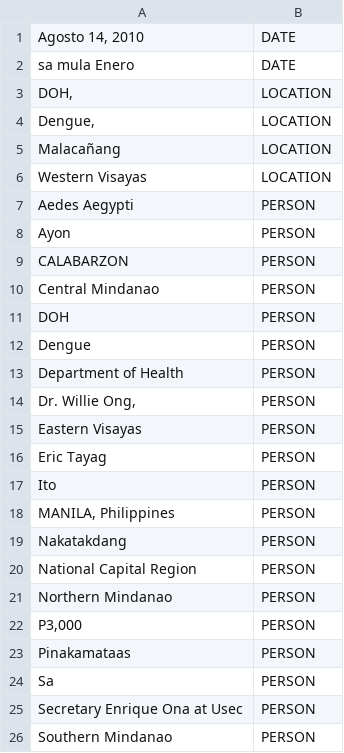
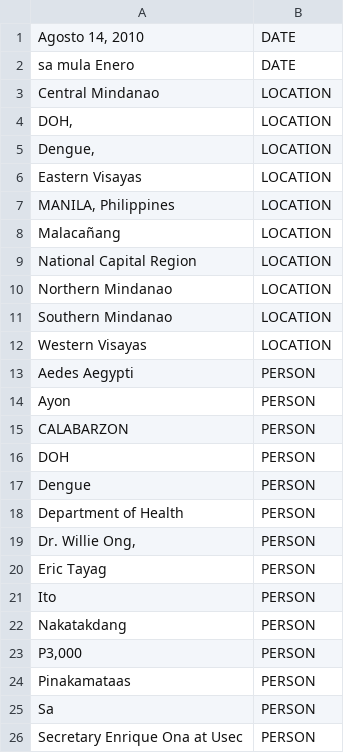
Before and after one commit to Lafor8/CSC714M-Projects, a CSV file: output/NewsTest4.csv, drawn as a sheet.

Commit message:
Bug fix. Fixed the classification of location NEs.

```diff
--- a/output/NewsTest4.csv
+++ b/output/NewsTest4.csv
@@ -2,5 +2,11 @@
 "sa mula Enero",DATE
+"Central Mindanao",LOCATION
 "DOH,",LOCATION
 "Dengue,",LOCATION
+"Eastern Visayas",LOCATION
+"MANILA, Philippines",LOCATION
 "Malacañang",LOCATION
+"National Capital Region",LOCATION
+"Northern Mindanao",LOCATION
+"Southern Mindanao",LOCATION
 "Western Visayas",LOCATION
@@ -9,3 +15,2 @@
 "CALABARZON",PERSON
-"Central Mindanao",PERSON
 "DOH",PERSON
@@ -14,9 +19,5 @@
 "Dr. Willie Ong,",PERSON
-"Eastern Visayas",PERSON
 "Eric Tayag",PERSON
 "Ito",PERSON
-"MANILA, Philippines",PERSON
 "Nakatakdang",PERSON
-"National Capital Region",PERSON
-"Northern Mindanao",PERSON
 "P3,000",PERSON
@@ -25,2 +26 @@
 "Secretary Enrique Ona at Usec",PERSON
-"Southern Mindanao",PERSON
```
Also changed, not shown: 1 other file.
